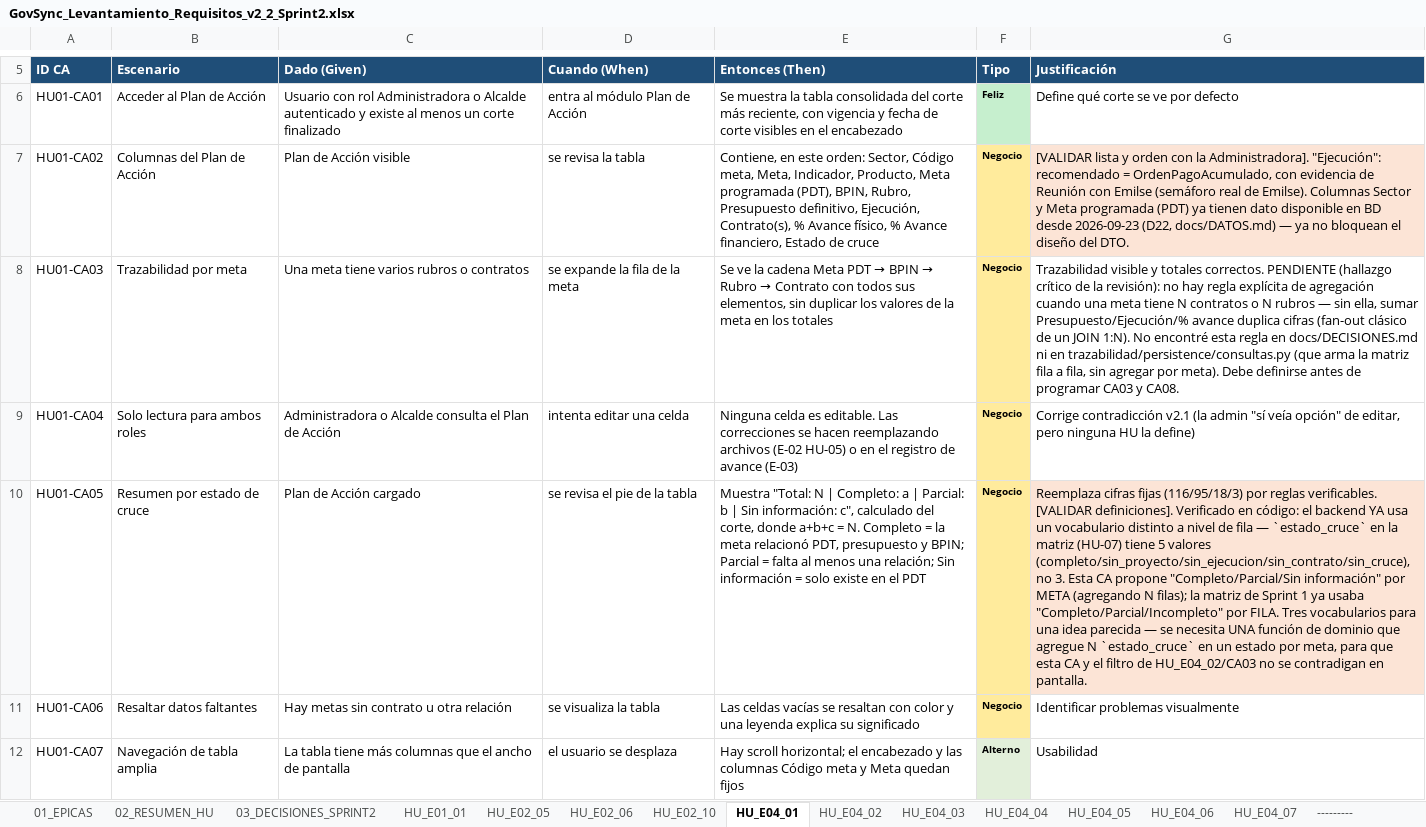
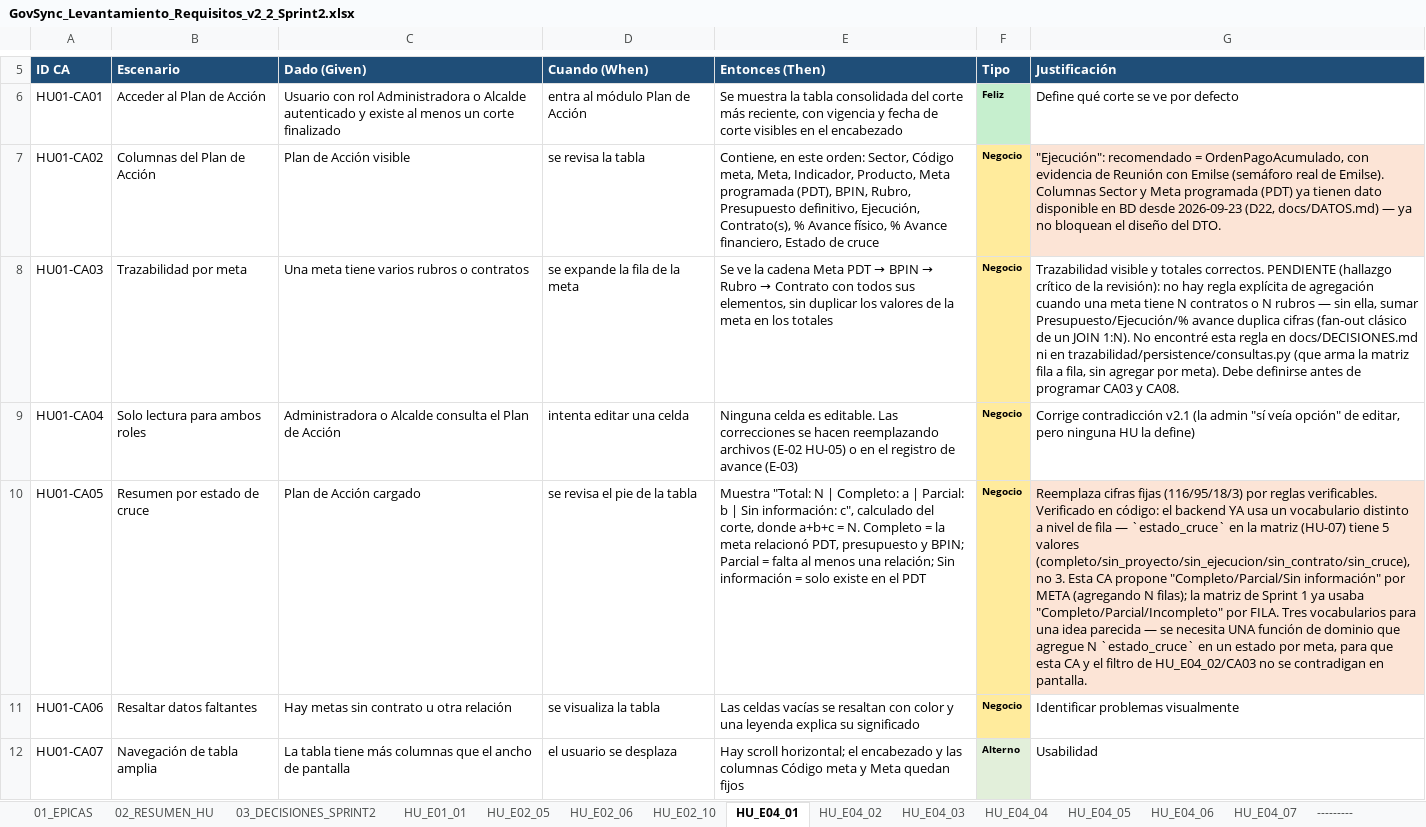
Before and after one commit to JuanDv1/govsync, an Excel workbook: docs/requisitos/GovSync_Levantamiento_Requisitos_v2_2_Sprint2.xlsx, sheet HU_E04_01, drawn as a sheet; only a part is shown, gaps mark what is left out; values as stored, in another font and other column widths than the file's, no borders; charts and pictures not drawn; the diff names each change by its address in the sheet, - before the commit and + after, or states it on an @@ line.

Commit message:
docs(sprint2): alinea el excel de requisitos con las respuestas del po
Aplica a mano en el Excel las 15 celdas de E02-HU10 acordadas con el PO
(hojas HU_E02_10, 02_RESUMEN_HU y 03_DECISIONES_SPRINT2): Programa como
sexto filtro, contador "N registros", CA13 sin ordenamiento, CA15 fuera
de HU10 con umbral de 4 s pendiente, mínimos de autocompletado (BPIN 3,
Contrato 1) y CA07 como implementado.

El archivo es binario y Git no lo diffea. Además de esas 15 celdas incluye
6 celdas de otras hojas que eran decisiones anteriores aún no subidas:
HU_E02_05!C6, HU_E02_06!E6, E12 y C13, HU_E04_01!G7 y G10.

```diff
--- a/docs/requisitos/GovSync_Levantamiento_Requisitos_v2_2_Sprint2.xlsx (sheet HU_E04_01)
+++ b/docs/requisitos/GovSync_Levantamiento_Requisitos_v2_2_Sprint2.xlsx (sheet HU_E04_01)
-G7 (Justificación): [VALIDAR lista y orden con la Administradora]. "Ejecución": recomendado…
+G7 (Justificación): "Ejecución": recomendado…
-G10 (Justificación): …reglas verificables. [VALIDAR definiciones]. Verificado en…
+G10 (Justificación): …reglas verificables. Verificado en…
```
Also changed, not shown: sheet HU_E02_10, sheet HU_E02_06, sheet 02_RESUMEN_HU, sheet HU_E02_05, sheet 03_DECISIONES_SPRINT2, hidden cells, charts or pictures.
